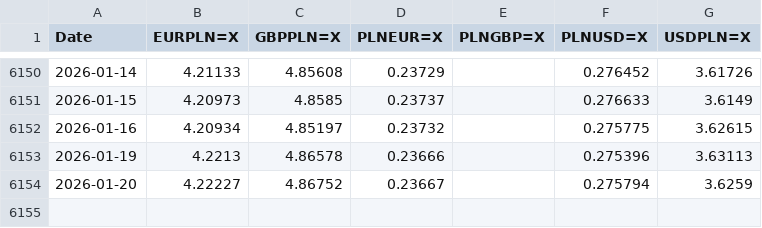
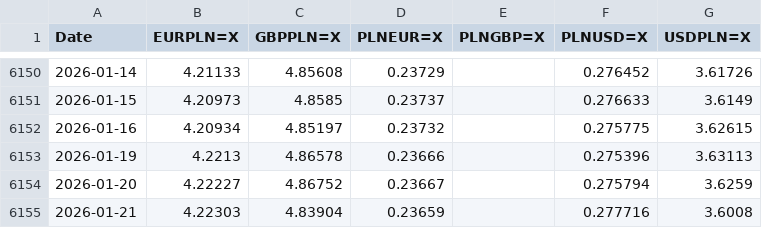
Before and after one commit to marcinpaton/backTesterPython, a CSV file: backend/data/currency_prices.csv, drawn as a sheet; only a part is shown, gaps mark what is left out.

```diff
--- a/backend/data/currency_prices.csv
+++ b/backend/data/currency_prices.csv
@@ -6154 +6154,2 @@ Date,EURPLN=X,GBPPLN=X,PLNEUR=X,PLNGBP=X,PLNUSD=X,USDPLN=X
 2026-01-20,4.22227,4.86752,0.23667,,0.275794,3.6259
+2026-01-21,4.22303,4.83904,0.23659,,0.277716,3.6008
```
Also changed, not shown: backend/data/transactions_stock_prices.csv, 1 other file.
